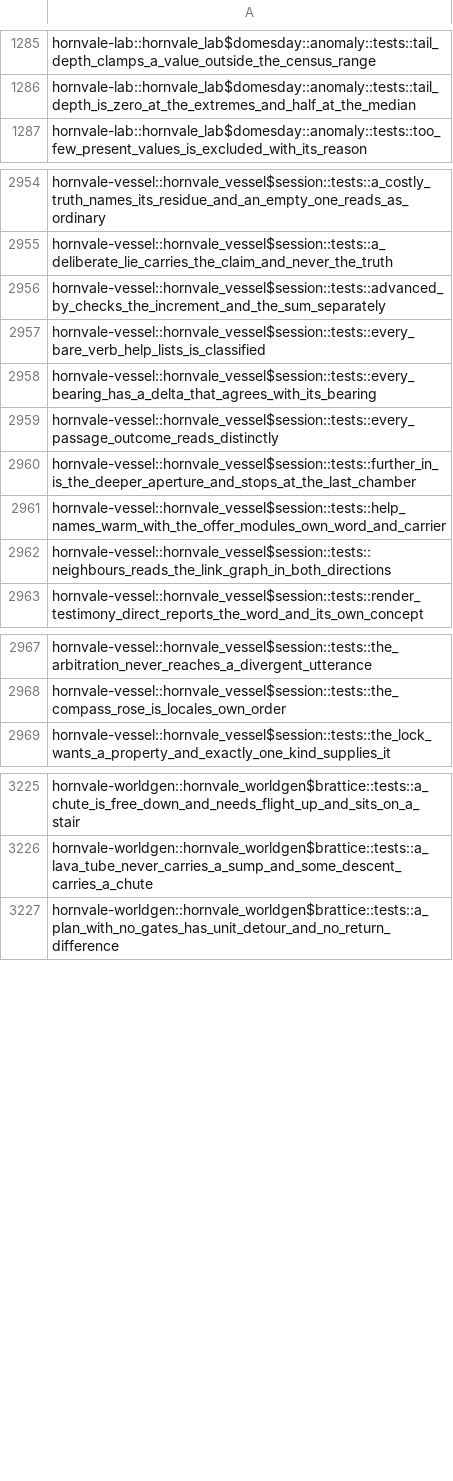
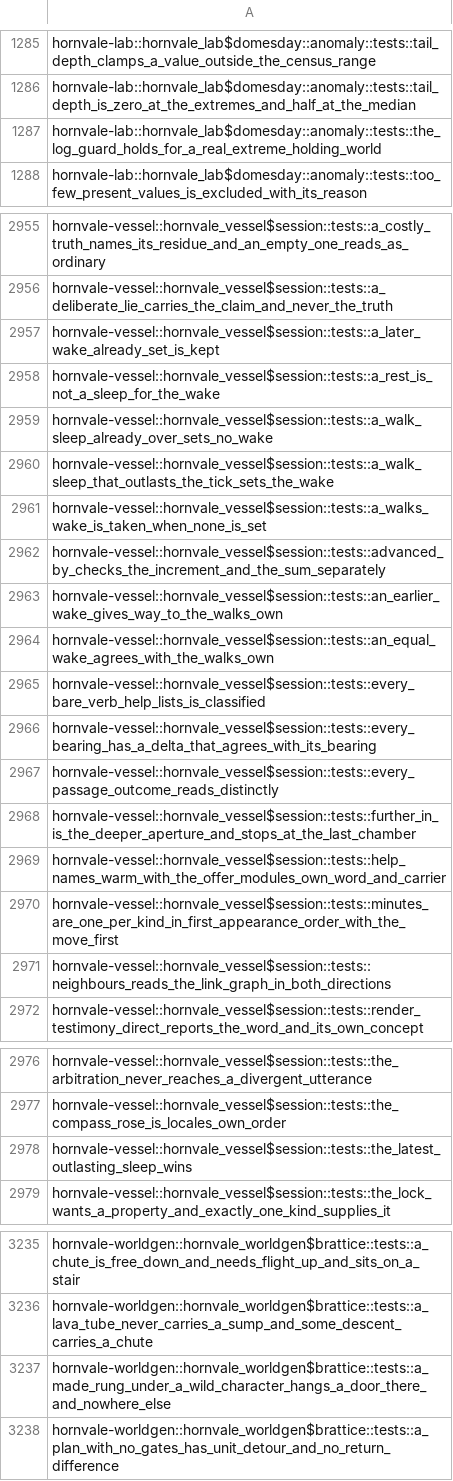
Before and after one commit to hornvale/hornvale, a TSV file: docs/timings/subfloor-roster.tsv, drawn as a sheet; only a part is shown, gaps mark what is left out; the diff names each change by its address in the sheet, - before the commit and + after, or states it on an @@ line.

```diff
--- a/docs/timings/subfloor-roster.tsv
+++ b/docs/timings/subfloor-roster.tsv
+row 1287: hornvale-lab::hornvale_lab$domesday::anomaly::tests::the_log_guard_holds_for_a_real_extreme_holding_world
+row 2957: hornvale-vessel::hornvale_vessel$session::tests::a_later_wake_already_set_is_kept
+row 2958: hornvale-vessel::hornvale_vessel$session::tests::a_rest_is_not_a_sleep_for_the_wake
+row 2959: hornvale-vessel::hornvale_vessel$session::tests::a_walk_sleep_already_over_sets_no_wake
+row 2960: hornvale-vessel::hornvale_vessel$session::tests::a_walk_sleep_that_outlasts_the_tick_sets_the_wake
+row 2961: hornvale-vessel::hornvale_vessel$session::tests::a_walks_wake_is_taken_when_none_is_set
+row 2963: hornvale-vessel::hornvale_vessel$session::tests::an_earlier_wake_gives_way_to_the_walks_own
+row 2964: hornvale-vessel::hornvale_vessel$session::tests::an_equal_wake_agrees_with_the_walks_own
+row 2970: hornvale-vessel::hornvale_vessel$session::tests::minutes_are_one_per_kind_in_first_appearance_order_with_the_move_first
+row 2978: hornvale-vessel::hornvale_vessel$session::tests::the_latest_outlasting_sleep_wins
+row 3237: hornvale-worldgen::hornvale_worldgen$brattice::tests::a_made_rung_under_a_wild_character_hangs_a_door_there_and_nowhere_else
```
Also changed, not shown: docs/timings/test-baseline-lefford.tsv, 1 other file.
